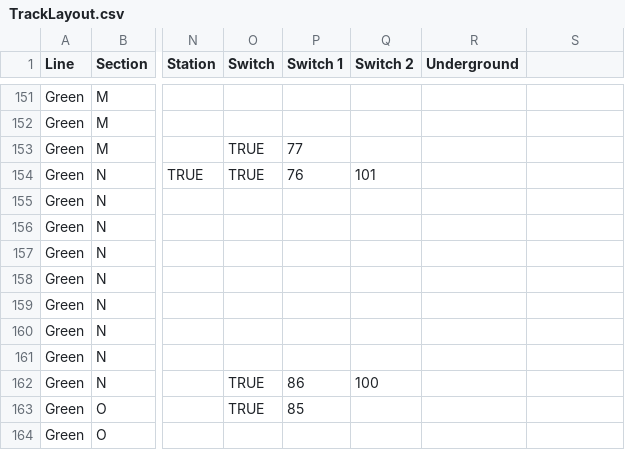
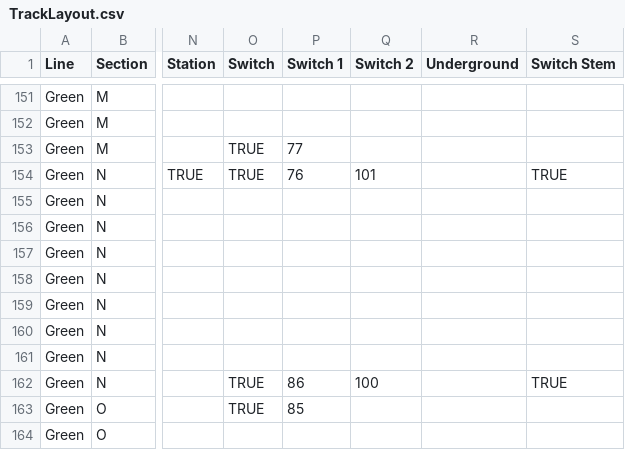
Before and after one commit to headhunter22/ECE1140-Train-Simulator, a CSV file: Full System/TrackLayout.csv, drawn as a sheet; only a part is shown, gaps mark what is left out; the diff covers the shown part only; the diff names each change by its address in the sheet, - before the commit and + after, or states it on an @@ line.

Commit message:
switches displayed correctly and with test ui track model

```diff
--- a/Full System/TrackLayout.csv
+++ b/Full System/TrackLayout.csv
-S1: (empty)
+S1: Switch Stem
-S154 (Switch Stem): (empty)
+S154 (Switch Stem): TRUE
-S162 (Switch Stem): (empty)
+S162 (Switch Stem): TRUE
```
Also changed, not shown: 14 edited cells elsewhere in this file, 16 other files.
